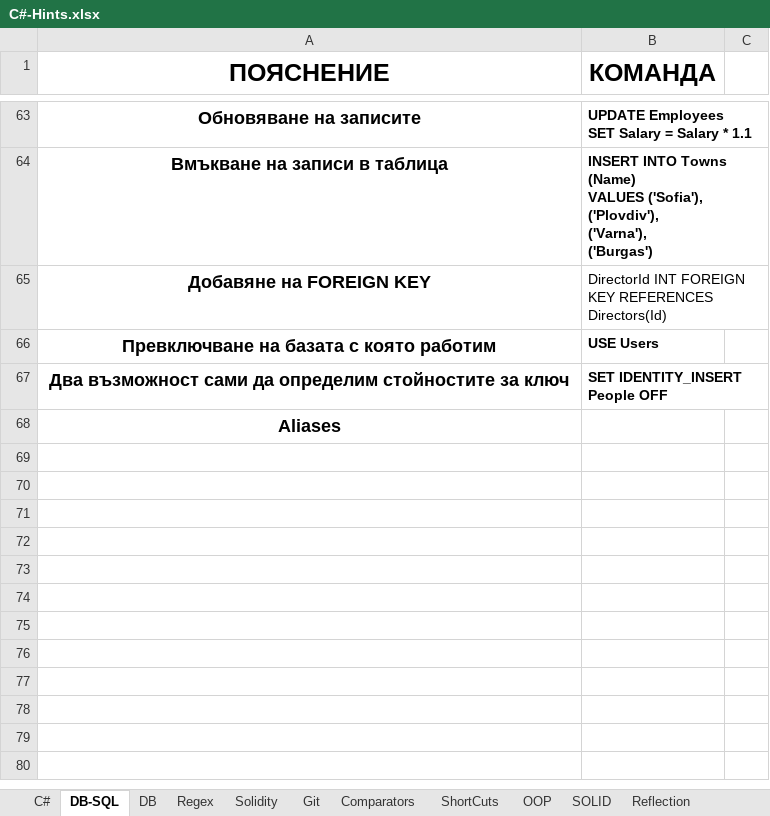
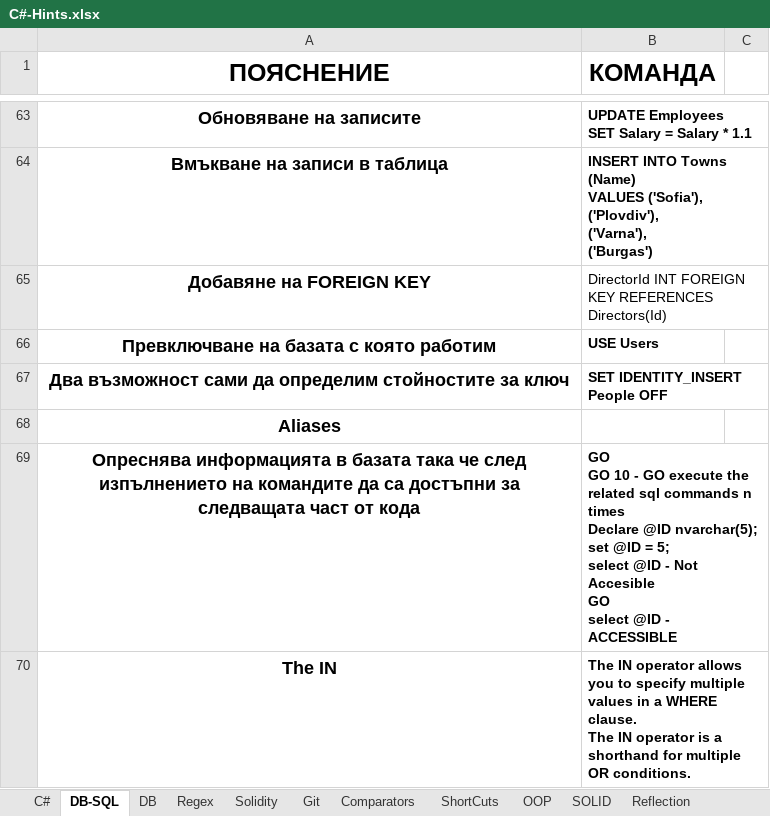
Before and after one commit to vladosfi/SoftUni, an Excel workbook: C#-Hints.xlsx, sheet DB-SQL, drawn as a sheet; only a part is shown, gaps mark what is left out; values as stored, in another font and other column widths than the file's, no borders; ↵ is a line break in a cell; the diff names each change by its address in the sheet, - before the commit and + after, or states it on an @@ line.

Commit message:
DB - Exercises

```diff
--- a/C#-Hints.xlsx (sheet DB-SQL)
+++ b/C#-Hints.xlsx (sheet DB-SQL)
+row 69: Опреснява информацията в базата така че след изпълнението на командите да са достъпни за следващата част от кода | GO ↵ GO 10 - GO execute the related sql commands n times ↵ Declare @ID nvarchar(5); ↵ set @ID = 5; ↵ select @ID - Not Accesible ↵ GO ↵ select @ID - ACCESSIBLE
+row 70: The IN | The IN operator allows you to specify multiple values in a WHERE clause. ↵ The IN operator is a shorthand for multiple OR conditions.
```
